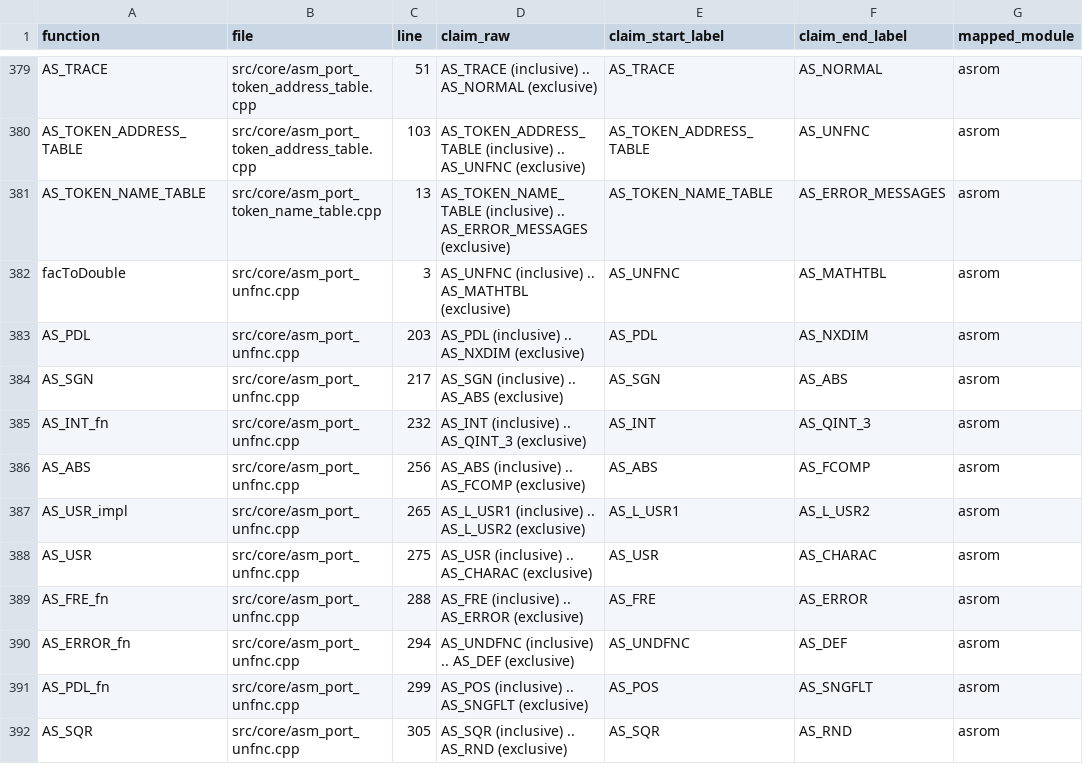
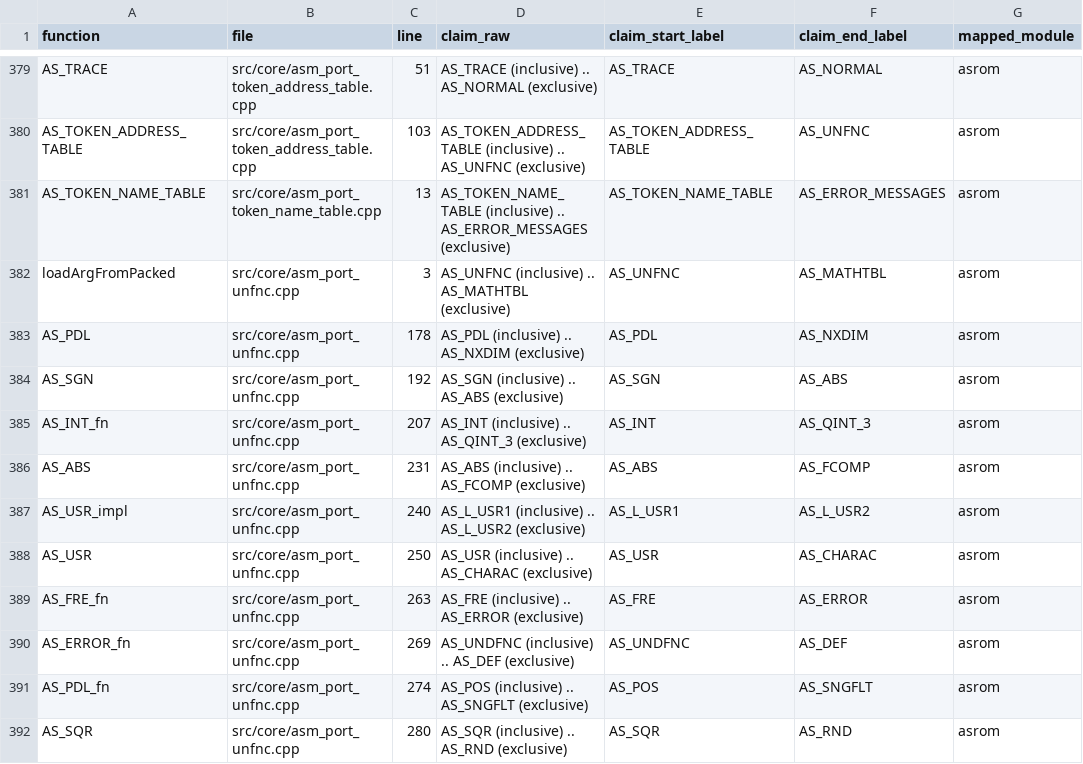
Before and after one commit to khmseu/ApplesoftNG, a TSV file: docs/symbol-implementation-map-claims.tsv, drawn as a sheet; only a part is shown, gaps mark what is left out; the diff covers the shown part only; the diff names each change by its address in the sheet, - before the commit and + after, or states it on an @@ line.

Commit message:
refactor(core): re-port unary transcendental math to ROM flow
Replace remaining unary math handlers in AS_UNFNC with FAC/ARG packed-float control flow instead of host floating-point transforms.\n\n- Rework AS_LOG and AS_EXP to use ROM-style normalization, polynomial evaluation, and exponent handling on FAC/ARG bytes.\n- Rework AS_COS, AS_SIN, AS_TAN, and AS_ATN to use ROM identities and polynomial evaluation paths over packed Applesoft values.\n- Add local polynomial helpers for odd/standard coefficient tables and update generated cross-reference/symbol maps.\n\nThis further improves ROM-fidelity and removes local FAC<->double round-trips in these handlers.

```diff
--- a/docs/symbol-implementation-map-claims.tsv
+++ b/docs/symbol-implementation-map-claims.tsv
-A382 (function): facToDouble
+A382 (function): loadArgFromPacked
-C383 (line): 203
+C383 (line): 178
-C384 (line): 217
+C384 (line): 192
-C385 (line): 232
+C385 (line): 207
-C386 (line): 256
+C386 (line): 231
-C387 (line): 265
+C387 (line): 240
-C388 (line): 275
+C388 (line): 250
-C389 (line): 288
+C389 (line): 263
-C390 (line): 294
+C390 (line): 269
-C391 (line): 299
+C391 (line): 274
-C392 (line): 305
+C392 (line): 280
```
Also changed, not shown: 2 added rows, 1 removed row and 40 edited cells elsewhere in this file, docs/symbol-implementation-map.tsv, 2 other files.
